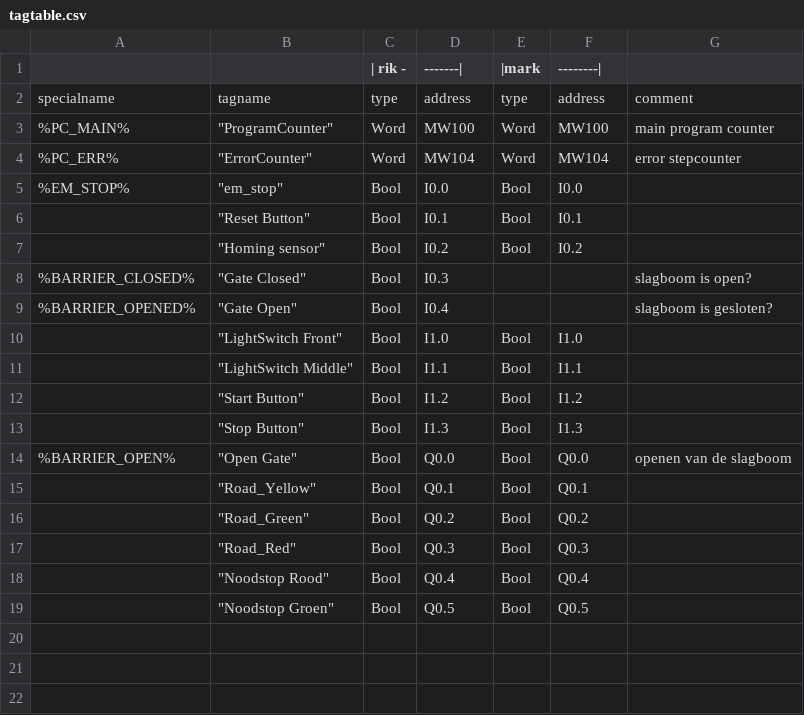
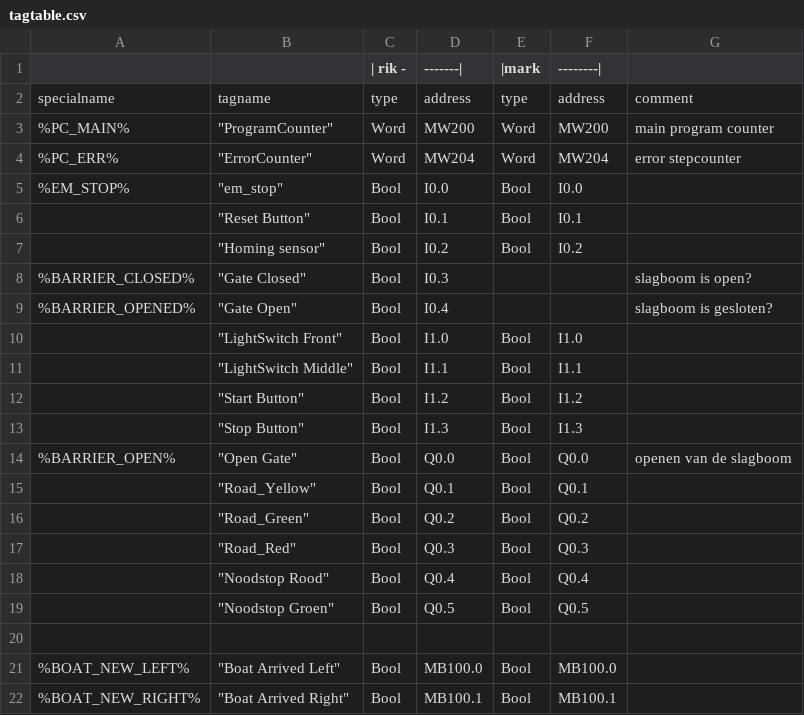
Before and after one commit to MvDDD/tiacolab_brugproject, a CSV file: tags/tagtable.csv, drawn as a sheet.

```diff
--- a/tags/tagtable.csv
+++ b/tags/tagtable.csv
@@ -2,4 +2,4 @@
 specialname,tagname,type,address,type,address,comment
-%PC_MAIN%,"""ProgramCounter""",Word,MW100,Word,MW100,main program counter
-%PC_ERR%,"""ErrorCounter""",Word,MW104,Word,MW104,error stepcounter
+%PC_MAIN%,"""ProgramCounter""",Word,MW200,Word,MW200,main program counter
+%PC_ERR%,"""ErrorCounter""",Word,MW204,Word,MW204,error stepcounter
 %EM_STOP%,"""em_stop""",Bool,I0.0,Bool,I0.0,
@@ -19 +19,4 @@ specialname,tagname,type,address,type,address,comment
 ,"""Noodstop Groen""",Bool,Q0.5,Bool,Q0.5
+,,,,,,
+%BOAT_NEW_LEFT%,"""Boat Arrived Left""",Bool,MB100.0,Bool,MB100.0,
+%BOAT_NEW_RIGHT%,"""Boat Arrived Right""",Bool,MB100.1,Bool,MB100.1
```
Also changed, not shown: 8 other files.
